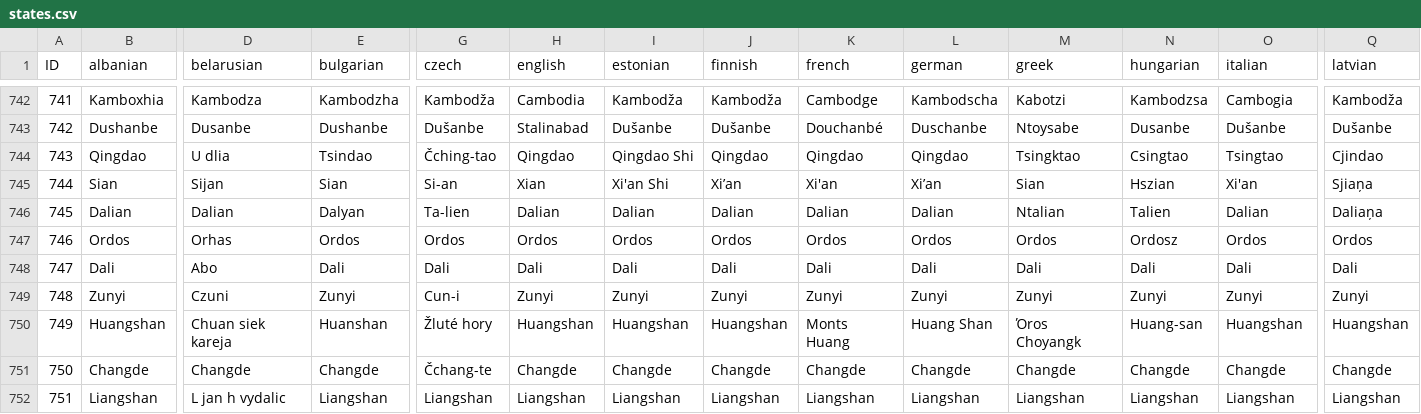
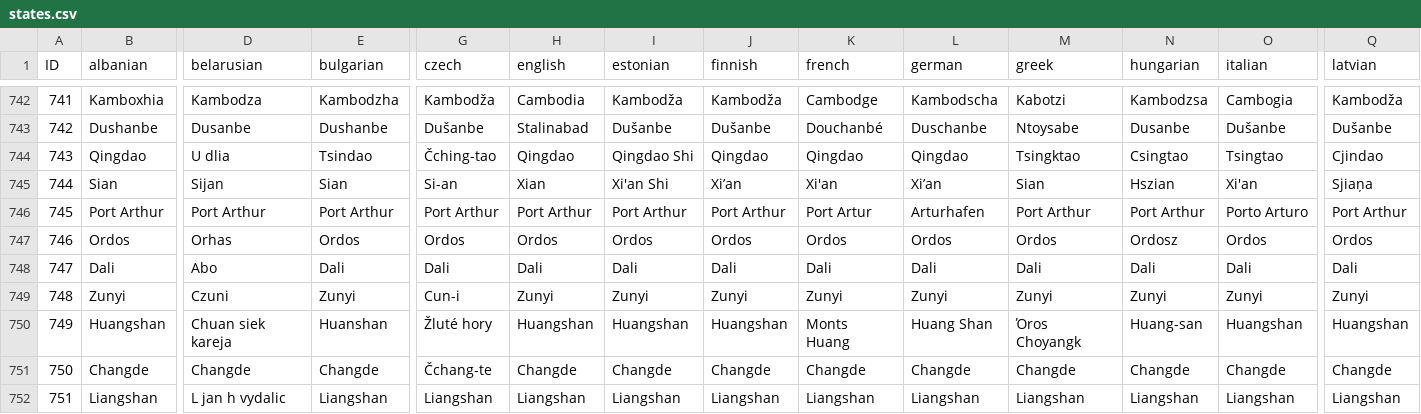
Before and after one commit to Winnfielder/Automatic-City-and-State-name-changer, a CSV file: states.csv, drawn as a sheet; only a part is shown, gaps mark what is left out; the diff covers the shown part only; the diff names each change by its address in the sheet, - before the commit and + after, or states it on an @@ line.

Commit message:
Dailan-Port Arthur enhancement

```diff
--- a/states.csv
+++ b/states.csv
-B746 (albanian): Dalian
+B746 (albanian): Port Arthur
-D746 (belarusian): Dalian
+D746 (belarusian): Port Arthur
-E746 (bulgarian): Dalyan
+E746 (bulgarian): Port Arthur
-G746 (czech): Ta-lien
+G746 (czech): Port Arthur
-H746 (english): Dalian
+H746 (english): Port Arthur
-I746 (estonian): Dalian
+I746 (estonian): Port Arthur
-J746 (finnish): Dalian
+J746 (finnish): Port Arthur
-K746 (french): Dalian
+K746 (french): Port Artur
-L746 (german): Dalian
+L746 (german): Arturhafen
-M746 (greek): Ntalian
+M746 (greek): Port Arthur
-N746 (hungarian): Talien
+N746 (hungarian): Port Arthur
-O746 (italian): Dalian
+O746 (italian): Porto Arturo
-Q746 (latvian): Daliaņa
+Q746 (latvian): Port Arthur
```
Also changed, not shown: 11 edited cells elsewhere in this file, provinces.csv.
